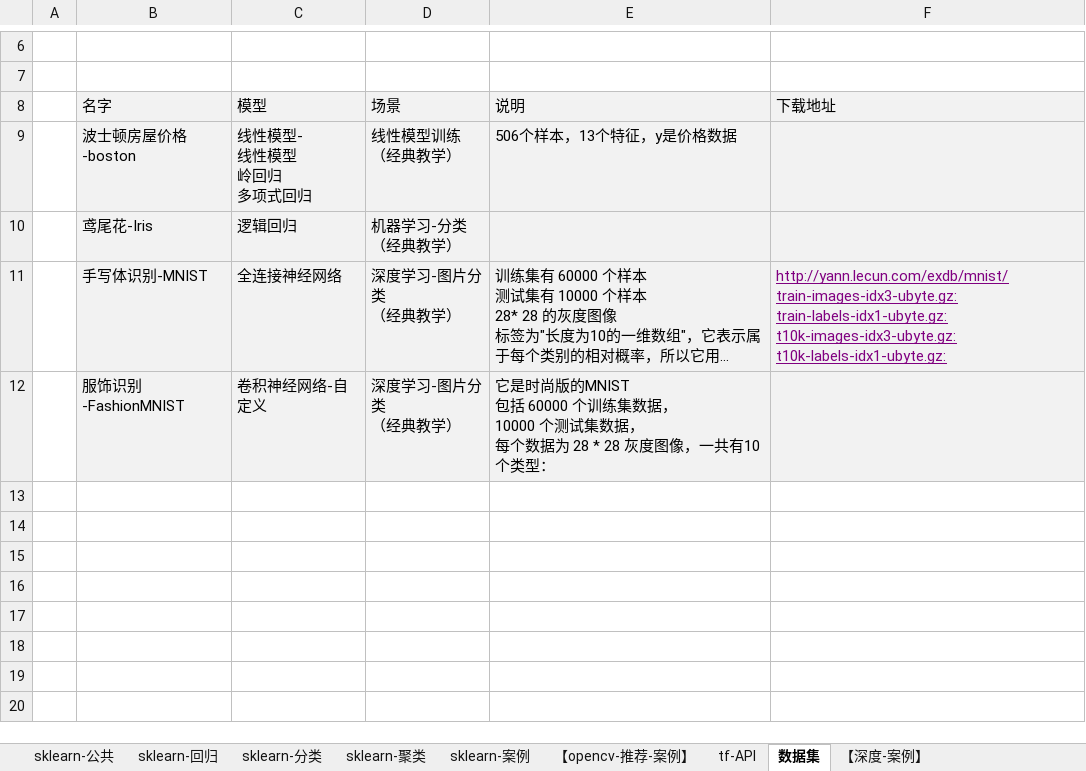
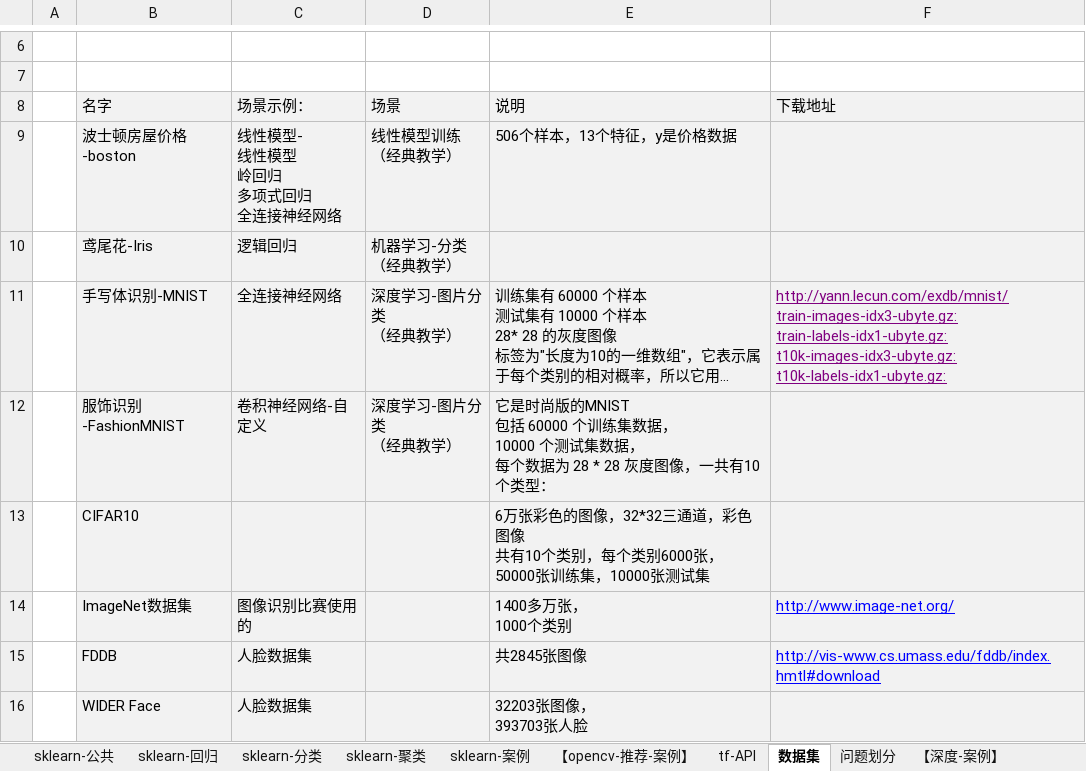
Before and after one commit to LiHengofChina/_python, an Excel workbook: 002.Artificial_Intelligence/接口汇总.xlsx, sheet 数据集, drawn as a sheet; only a part is shown, gaps mark what is left out; long unchanged cells end in …; values as stored, in another font and other column widths than the file's, no borders; ↵ is a line break in a cell; the diff names each change by its address in the sheet, - before the commit and + after, or states it on an @@ line.

```diff
--- a/002.Artificial_Intelligence/接口汇总.xlsx (sheet 数据集)
+++ b/002.Artificial_Intelligence/接口汇总.xlsx (sheet 数据集)
+sheet tab: 问题划分
-C8: 模型
+C8: 场景示例：
-C9 (场景示例：): 线性模型- ↵ 线性模型 ↵ 岭回归 ↵ 多项式回归
+C9 (场景示例：): 线性模型- ↵ 线性模型 ↵ 岭回归 ↵ 多项式回归 ↵ 全连接神经网络
+row 13:  | CIFAR10 |  |  | 6万张彩色的图像，32*32三通道，彩色图像 ↵ 共有10个类别，每个类别6000张， ↵ 50000张训练集，10000张测试集
+row 14:  | ImageNet数据集 | 图像识别比赛使用的 |  | 1400多万张， ↵ 1000个类别 | http://www.image-net.org/
+row 15:  | FDDB | 人脸数据集 |  | 共2845张图像 | http://vis-www.cs.umass.edu/fddb/index.hmtl#download
+row 16:  | WIDER Face | 人脸数据集 |  | 32203张图像， ↵ 393703张人脸
```
Also changed, not shown: sheet 【深度-案例】, sheet sklearn-案例, 002.Artificial_Intelligence/汇总.xlsx, 12 other files.
